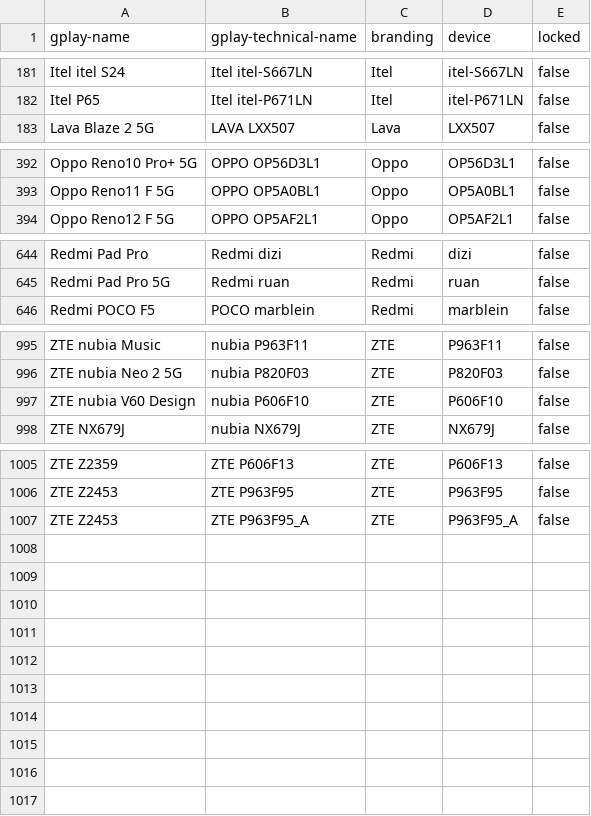
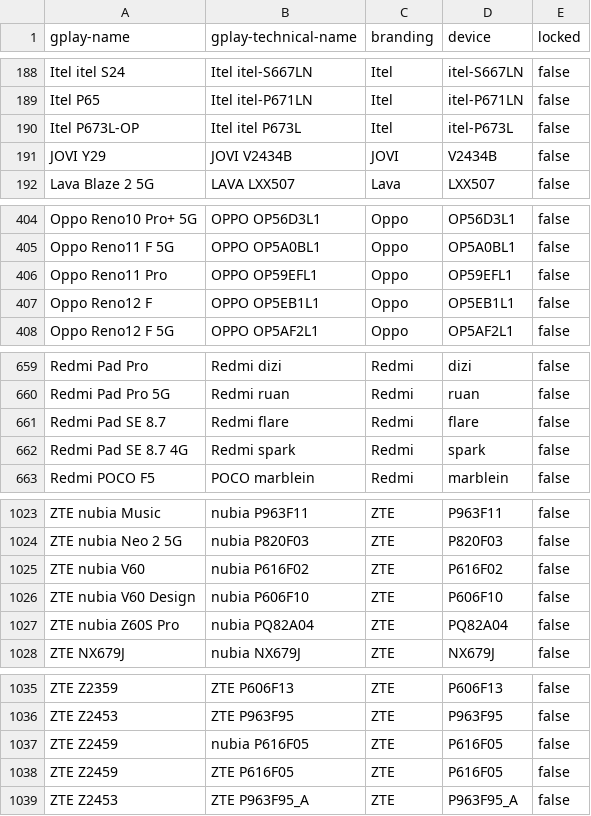
Before and after one commit to cyb3rko/flashdim, a CSV file: app/src/main/res/raw/excluded_devices.csv, drawn as a sheet; only a part is shown, gaps mark what is left out; the diff covers the shown part only; the diff names each change by its address in the sheet, - before the commit and + after, or states it on an @@ line.

```diff
--- a/app/src/main/res/raw/excluded_devices.csv
+++ b/app/src/main/res/raw/excluded_devices.csv
+row 190: Itel P673L-OP | Itel itel P673L | Itel | itel-P673L | false
+row 191: JOVI Y29 | JOVI V2434B | JOVI | V2434B | false
+row 406: Oppo Reno11 Pro | OPPO OP59EFL1 | Oppo | OP59EFL1 | false
+row 407: Oppo Reno12 F | OPPO OP5EB1L1 | Oppo | OP5EB1L1 | false
+row 661: Redmi Pad SE 8.7 | Redmi flare | Redmi | flare | false
+row 662: Redmi Pad SE 8.7 4G | Redmi spark | Redmi | spark | false
+row 1025: ZTE nubia V60 | nubia P616F02 | ZTE | P616F02 | false
+row 1027: ZTE nubia Z60S Pro | nubia PQ82A04 | ZTE | PQ82A04 | false
+row 1037: ZTE Z2459 | nubia P616F05 | ZTE | P616F05 | false
+row 1038: ZTE Z2459 | ZTE P616F05 | ZTE | P616F05 | false
```
Also changed, not shown: 25 added rows, 3 removed rows and 1 edited cell elsewhere in this file, included_devices.csv, 1 other file.
